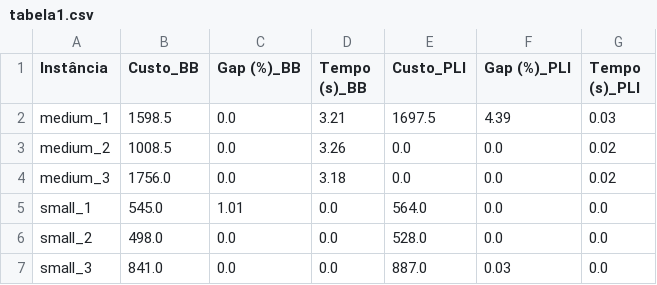
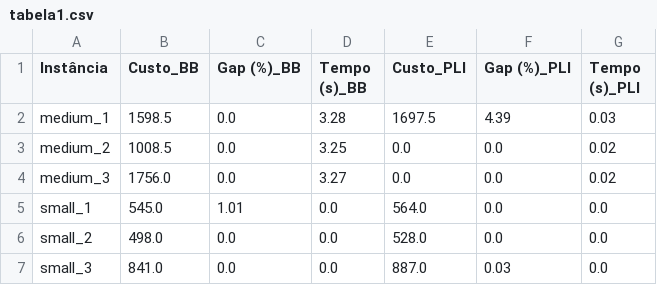
Before and after one commit to igorgouveia/xmc-final, a CSV file: resultados/tabela1.csv, drawn as a sheet.

```diff
--- a/resultados/tabela1.csv
+++ b/resultados/tabela1.csv
@@ -1,5 +1,5 @@
 Instância,Custo_BB,Gap (%)_BB,Tempo (s)_BB,Custo_PLI,Gap (%)_PLI,Tempo (s)_PLI
-medium_1,1598.5,0.0,3.21,1697.5,4.39,0.03
-medium_2,1008.5,0.0,3.26,0.0,0.0,0.02
-medium_3,1756.0,0.0,3.18,0.0,0.0,0.02
+medium_1,1598.5,0.0,3.28,1697.5,4.39,0.03
+medium_2,1008.5,0.0,3.25,0.0,0.0,0.02
+medium_3,1756.0,0.0,3.27,0.0,0.0,0.02
 small_1,545.0,1.01,0.0,564.0,0.0,0.0
```
Also changed, not shown: resultados/tabela2.csv, 9 other files.
